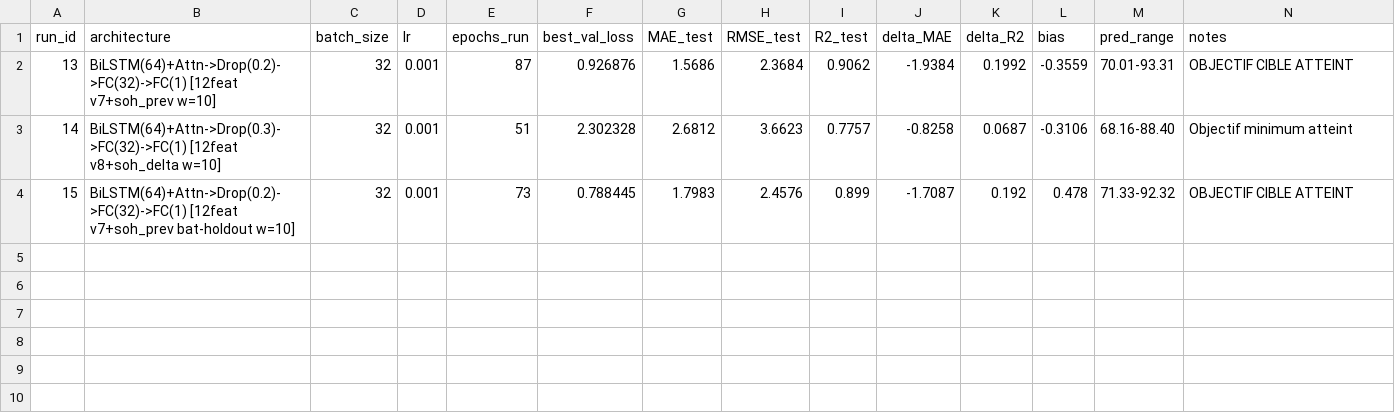
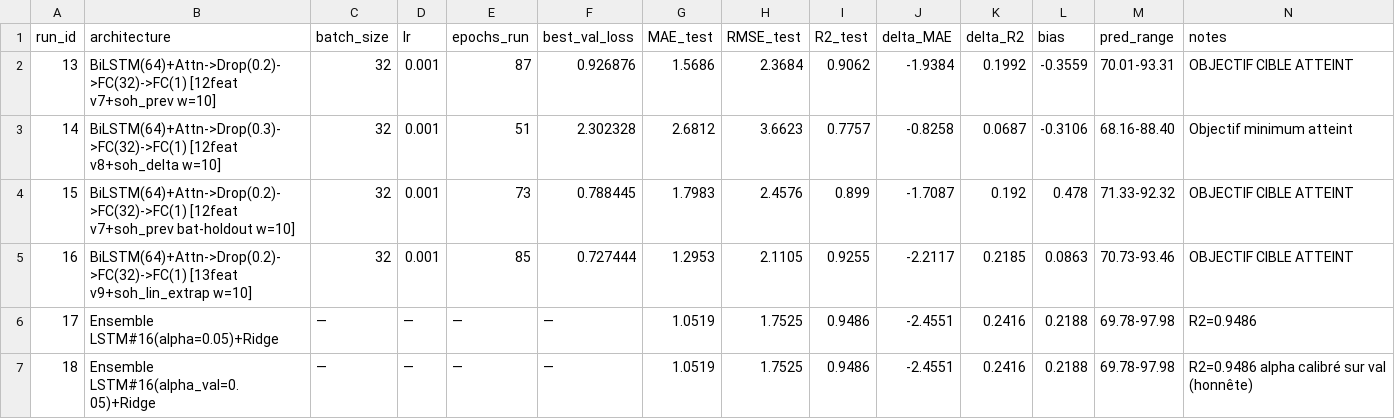
Before and after one commit to younesda/DL_SoH, a CSV file: experiments/experiments_log.csv, drawn as a sheet; the diff names each change by its address in the sheet, - before the commit and + after, or states it on an @@ line.

```diff
--- a/experiments/experiments_log.csv
+++ b/experiments/experiments_log.csv
+row 5: 16 | BiLSTM(64)+Attn->Drop(0.2)->FC(32)->FC(1) [13feat v9+soh_lin_extrap w=10] | 32 | 0.001 | 85 | 0.727444 | 1.2953 | 2.1105 | 0.9255 | -2.2117 | 0.2185 | 0.0863 | 70.73-93.46 | OBJECTIF CIBLE ATTEINT
+row 6: 17 | Ensemble LSTM#16(alpha=0.05)+Ridge | — | — | — | — | 1.0519 | 1.7525 | 0.9486 | -2.4551 | 0.2416 | 0.2188 | 69.78-97.98 | R2=0.9486
+row 7: 18 | Ensemble LSTM#16(alpha_val=0.05)+Ridge | — | — | — | — | 1.0519 | 1.7525 | 0.9486 | -2.4551 | 0.2416 | 0.2188 | 69.78-97.98 | R2=0.9486 alpha calibré sur val (honnête)
```
Also changed, not shown: 13 other files.
